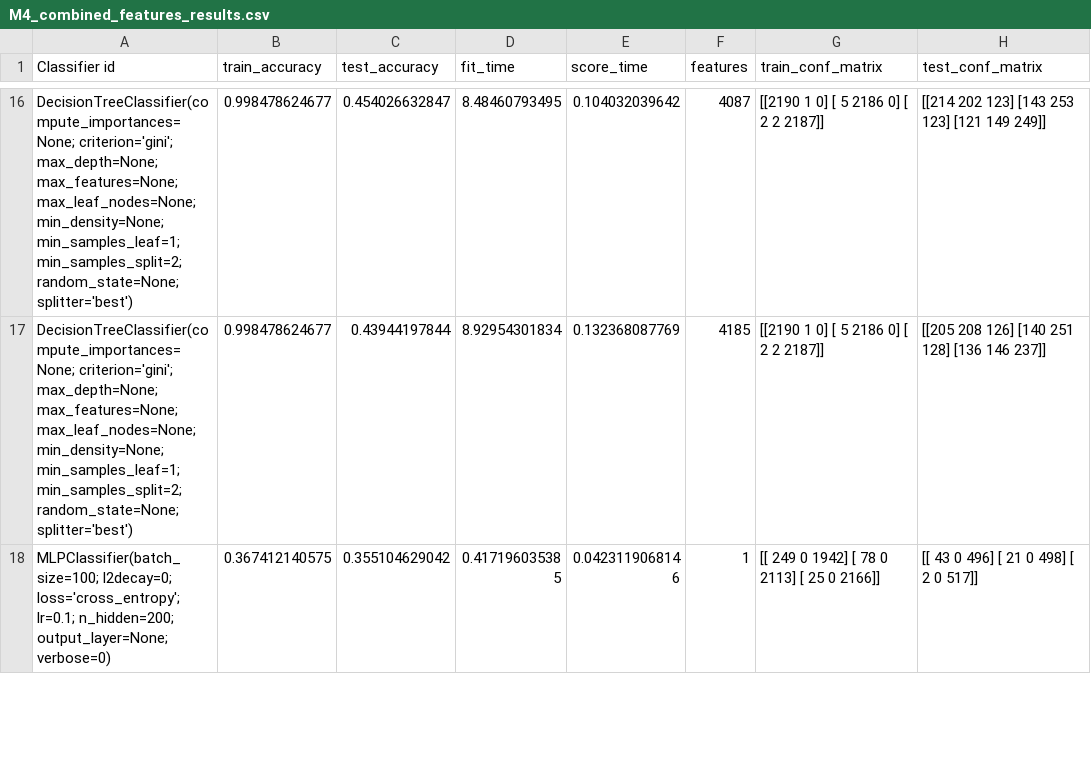
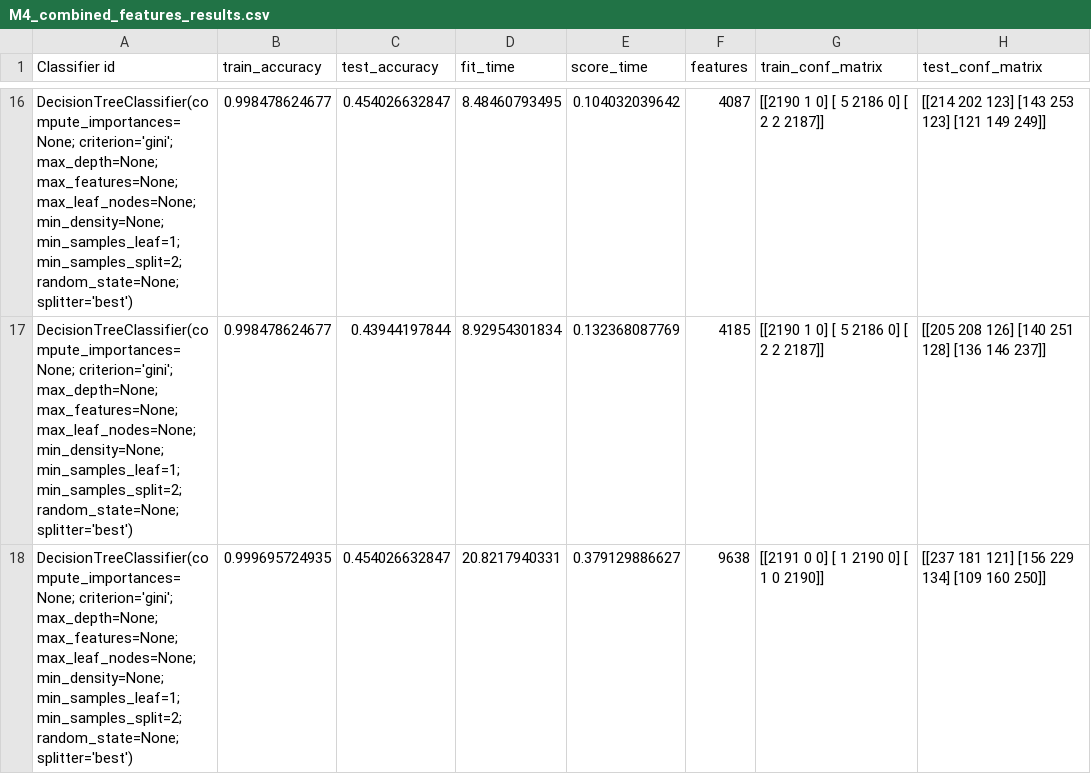
Before and after one commit to HarrieO/Natural-Language-Processing-1, a CSV file: results/M4_combined_features_results.csv, drawn as a sheet; only a part is shown, gaps mark what is left out; the shorter side is filled out with more unchanged rows; the diff covers the shown part only; the diff names each change by its address in the sheet, - before the commit and + after, or states it on an @@ line.

Commit message:
More results

```diff
--- a/results/M4_combined_features_results.csv
+++ b/results/M4_combined_features_results.csv
+row 18: DecisionTreeClassifier(compute_importances=None; criterion='gini'; max_depth=None; max_features=None; max_leaf_nodes=None; min_density=None; min_samples_leaf=1; min_samples_split=2; random_state=None; splitter='best') | 0.999695724935 | 0.454026632847 | 20.8217940331 | 0.379129886627 | 9638 | [[2191 0 0] [ 1 2190 0] [ 1 0 2190]] | [[237 181 121] [156 229 134] [109 160 250]]
```
Also changed, not shown: 13 added rows elsewhere in this file.
